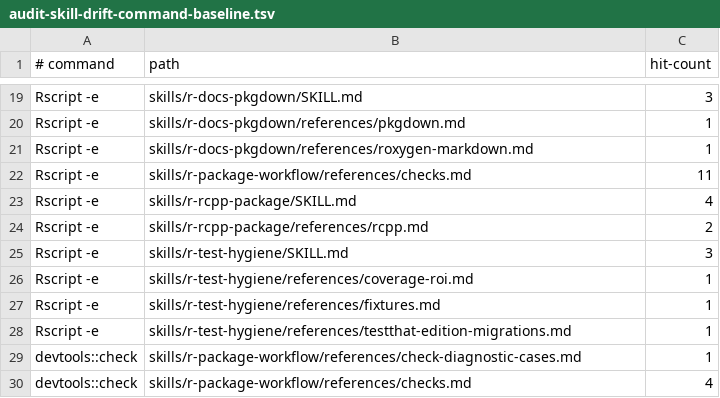
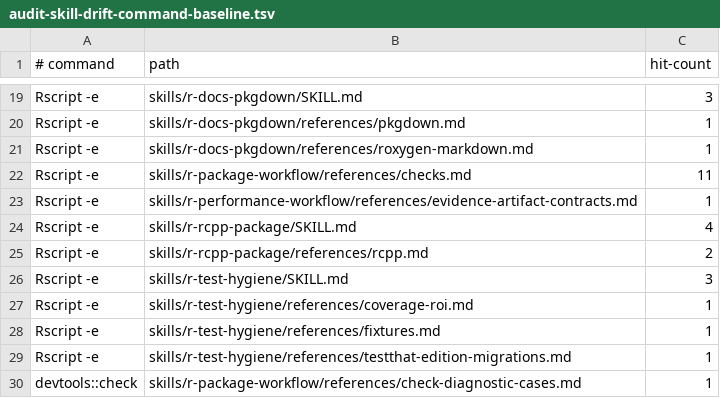
Before and after one commit to jlmelville/codex-workflows, a TSV file: scripts/audit-skill-drift-command-baseline.tsv, drawn as a sheet; only a part is shown, gaps mark what is left out; the shorter side is filled out with more unchanged rows; the diff names each change by its address in the sheet, - before the commit and + after, or states it on an @@ line.

```diff
--- a/scripts/audit-skill-drift-command-baseline.tsv
+++ b/scripts/audit-skill-drift-command-baseline.tsv
+row 23: Rscript -e | skills/r-performance-workflow/references/evidence-artifact-contracts.md | 1
```
Also changed, not shown: scripts/audit-skill-drift-triage.tsv.
